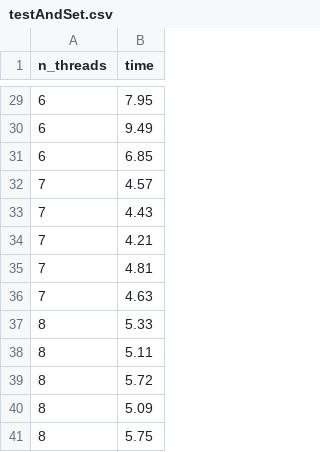
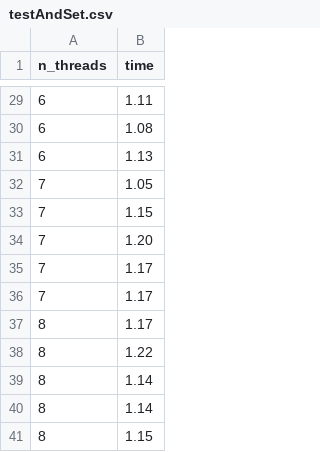
Before and after one commit to nico0001/SysInfo, a CSV file: testAndSet.csv, drawn as a sheet; only a part is shown, gaps mark what is left out; the diff covers the shown part only.

```diff
--- a/testAndSet.csv
+++ b/testAndSet.csv
@@ -29,13 +29,13 @@ n_threads,time
-6,7.95
-6,9.49
-6,6.85
-7,4.57
-7,4.43
-7,4.21
-7,4.81
-7,4.63
-8,5.33
-8,5.11
-8,5.72
-8,5.09
-8,5.75
+6,1.11
+6,1.08
+6,1.13
+7,1.05
+7,1.15
+7,1.20
+7,1.17
+7,1.17
+8,1.17
+8,1.22
+8,1.14
+8,1.14
+8,1.15
```
Also changed, not shown: 27 edited cells elsewhere in this file, 3 other files.
